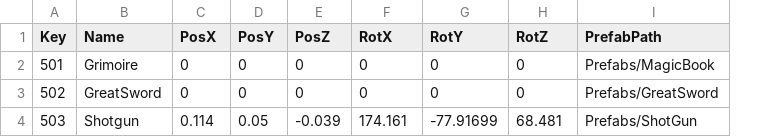
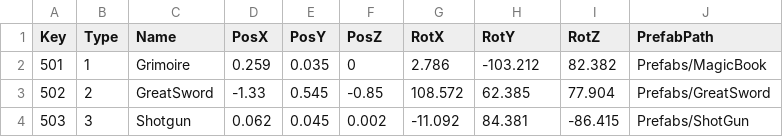
Before and after one commit to nyj504/Unity2Team, a CSV file: Assets/Resources/Tables/WeaponTable.csv, drawn as a sheet; addresses are those after the commit; the diff names each change by its address in the sheet, - before the commit and + after, or states it on an @@ line.

```diff
--- a/Assets/Resources/Tables/WeaponTable.csv
+++ b/Assets/Resources/Tables/WeaponTable.csv
+column B (Type), rows 2-4: 1 | 2 | 3
-D2 (PosX): 0
+D2 (PosX): 0.259
-E2 (PosY): 0
+E2 (PosY): 0.035
-G2 (RotX): 0
+G2 (RotX): 2.786
-H2 (RotY): 0
+H2 (RotY): -103.212
-I2 (RotZ): 0
+I2 (RotZ): 82.382
-D3 (PosX): 0
+D3 (PosX): -1.33
-E3 (PosY): 0
+E3 (PosY): 0.545
-F3 (PosZ): 0
+F3 (PosZ): -0.85
-G3 (RotX): 0
+G3 (RotX): 108.572
-H3 (RotY): 0
+H3 (RotY): 62.385
-I3 (RotZ): 0
+I3 (RotZ): 77.904
-D4 (PosX): 0.114
+D4 (PosX): 0.062
-E4 (PosY): 0.05
+E4 (PosY): 0.045
-F4 (PosZ): -0.039
+F4 (PosZ): 0.002
-G4 (RotX): 174.161
+G4 (RotX): -11.092
-H4 (RotY): -77.91699
+H4 (RotY): 84.381
-I4 (RotZ): 68.481
+I4 (RotZ): -86.415
```
Also changed, not shown: 20 other files.
